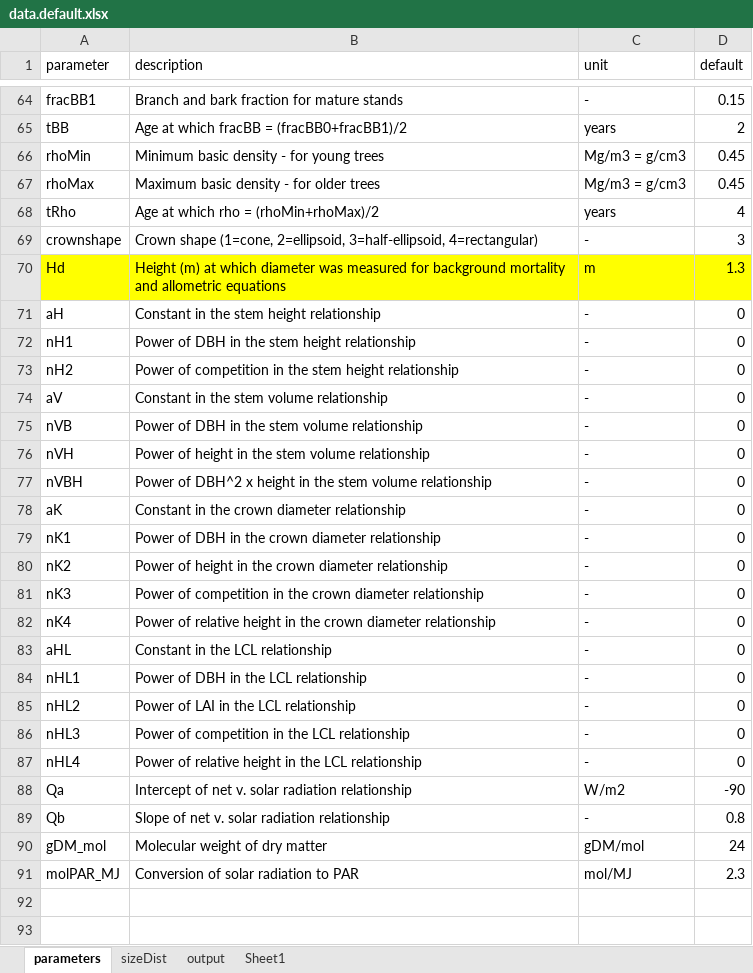
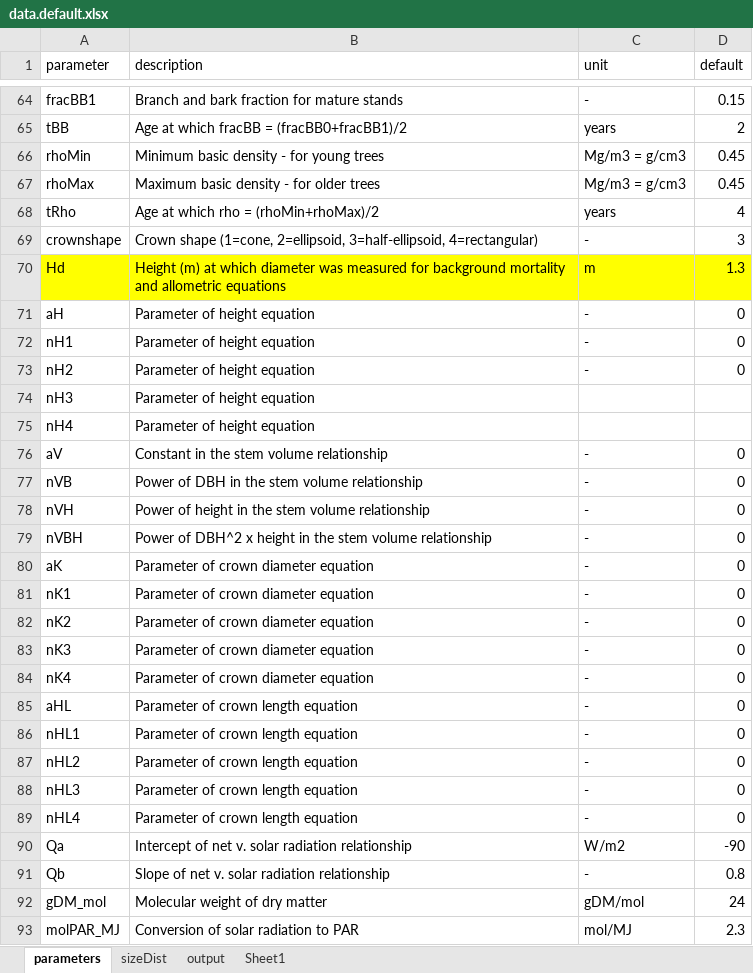
Before and after one commit to trotsiuk/r3PG, an Excel workbook: data-raw/data.default.xlsx, sheet parameters, drawn as a sheet; only a part is shown, gaps mark what is left out; values as stored, in another font and other column widths than the file's, no borders; addresses are those after the commit; the diff names each change by its address in the sheet, - before the commit and + after, or states it on an @@ line.

Commit message:
Added nH3 and nH4 parameters

```diff
--- a/data-raw/data.default.xlsx (sheet parameters)
+++ b/data-raw/data.default.xlsx (sheet parameters)
-B71 (description): Constant in the stem height relationship
+B71 (description): Parameter of height equation
-B72 (description): Power of DBH in the stem height relationship
+B72 (description): Parameter of height equation
-B73 (description): Power of competition in the stem height relationship
+B73 (description): Parameter of height equation
+row 74: nH3 | Parameter of height equation
+row 75: nH4 | Parameter of height equation
-B80 (description): Constant in the crown diameter relationship
+B80 (description): Parameter of crown diameter equation
-B81 (description): Power of DBH in the crown diameter relationship
+B81 (description): Parameter of crown diameter equation
-B82 (description): Power of height in the crown diameter relationship
+B82 (description): Parameter of crown diameter equation
-B83 (description): Power of competition in the crown diameter relationship
+B83 (description): Parameter of crown diameter equation
-B84 (description): Power of relative height in the crown diameter relationship
+B84 (description): Parameter of crown diameter equation
-B85 (description): Constant in the LCL relationship
+B85 (description): Parameter of crown length equation
-B86 (description): Power of DBH in the LCL relationship
+B86 (description): Parameter of crown length equation
-B87 (description): Power of LAI in the LCL relationship
+B87 (description): Parameter of crown length equation
-B88 (description): Power of competition in the LCL relationship
+B88 (description): Parameter of crown length equation
-B89 (description): Power of relative height in the LCL relationship
+B89 (description): Parameter of crown length equation
```
Also changed, not shown: 3 other files.
